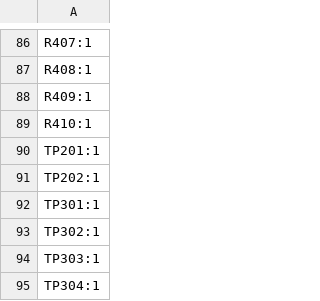
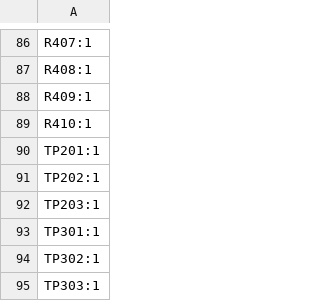
Before and after one commit to openUC2/QuantumMiniLabs_ODMR, a CSV file: kicad/ADF Board/OUTPUTS/production/designators.csv, drawn as a sheet; only a part is shown, gaps mark what is left out; the shorter side is filled out with more unchanged rows; the diff names each change by its address in the sheet, - before the commit and + after, or states it on an @@ line.

```diff
--- a/kicad/ADF Board/OUTPUTS/production/designators.csv
+++ b/kicad/ADF Board/OUTPUTS/production/designators.csv
+row 92: TP203:1
```
Also changed, not shown: kicad/ADF Board/OUTPUTS/production/bom.csv, 14 other files.
